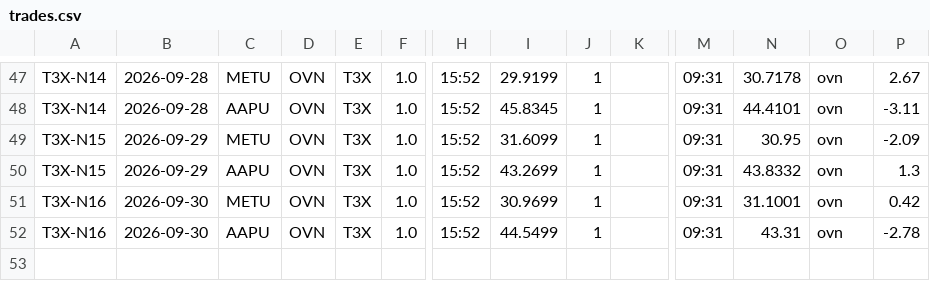
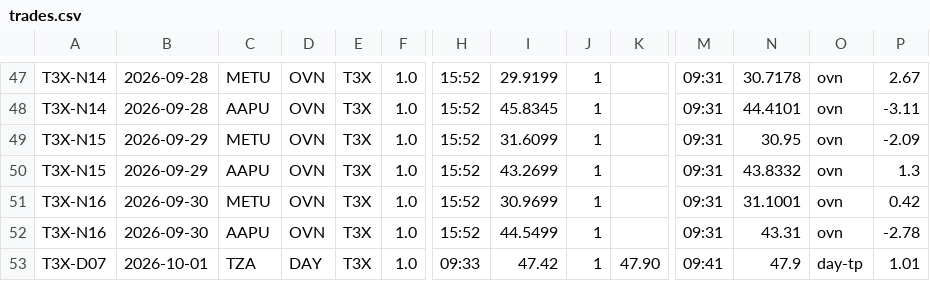
Before and after one commit to mfa8/test-trading, a CSV file: trader/trades.csv, drawn as a sheet; only a part is shown, gaps mark what is left out; rows hold the shown columns only; the diff names each change by its address in the sheet, - before the commit and + after, or states it on an @@ line.

```diff
--- a/trader/trades.csv
+++ b/trader/trades.csv
+row 53: T3X-D07 | 2026-10-01 | TZA | DAY | T3X | 1.0 | 09:33 | 47.42 | 1 | 47.90 | 09:41 | 47.9 | day-tp | 1.01
```
Also changed, not shown: 3 other files.
